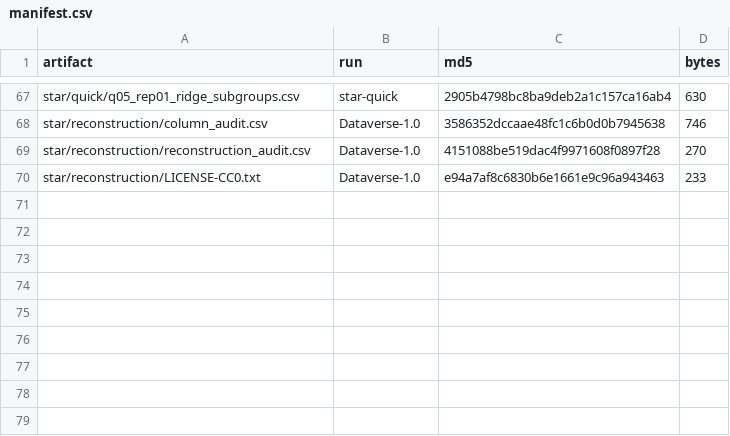
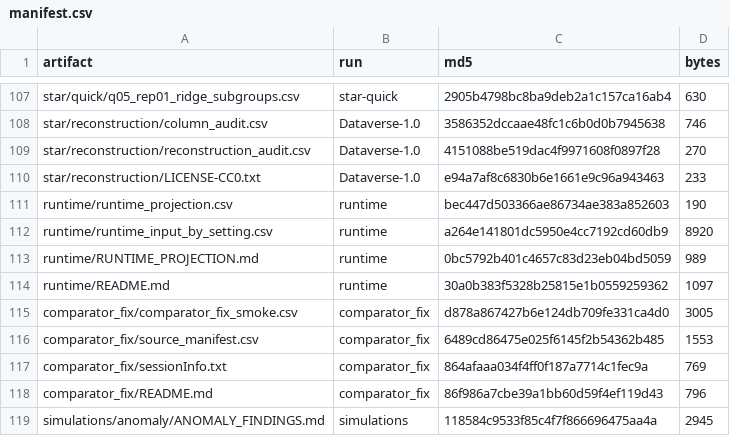
Before and after one commit to AsiaeeLab/roscar, a CSV file: paper/results/validated/manifest.csv, drawn as a sheet; only a part is shown, gaps mark what is left out; the diff covers the shown part only.

Commit message:
Record replicated borrowing results and full-run compute budget
Publish the completed quick and 200-replication anomaly summaries,
Monte Carlo errors, seeds, figures, and source checksums. Mark superseded
Scenario 5 comparator rows and retain their corrected integration check.

Record the measured reduction to 100 inference replications with B=200;
full simulation and STAR results remain pending.

```diff
--- a/paper/results/validated/manifest.csv
+++ b/paper/results/validated/manifest.csv
@@ -70,0 +111,9 @@
+runtime/runtime_projection.csv,runtime,bec447d503366ae86734ae383a852603,190
+runtime/runtime_input_by_setting.csv,runtime,a264e141801dc5950e4cc7192cd60db9,8920
+runtime/RUNTIME_PROJECTION.md,runtime,0bc5792b401c4657c83d23eb04bd5059,989
+runtime/README.md,runtime,30a0b383f5328b25815e1b0559259362,1097
+comparator_fix/comparator_fix_smoke.csv,comparator_fix,d878a867427b6e124db709fe331ca4d0,3005
+comparator_fix/source_manifest.csv,comparator_fix,6489cd86475e025f6145f2b54362b485,1553
+comparator_fix/sessionInfo.txt,comparator_fix,864afaaa034f4ff0f187a7714c1fec9a,769
+comparator_fix/README.md,comparator_fix,86f986a7cbe39a1bb60d59f4ef119d43,796
+simulations/anomaly/ANOMALY_FINDINGS.md,simulations,118584c9533f85c4f7f866696475aa4a,2945
```
Also changed, not shown: 40 added rows elsewhere in this file, 55 other files.
